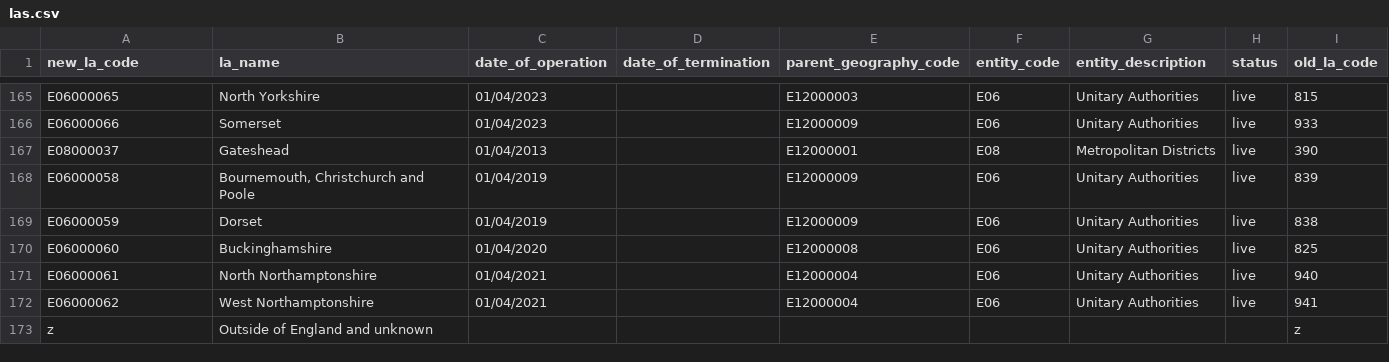
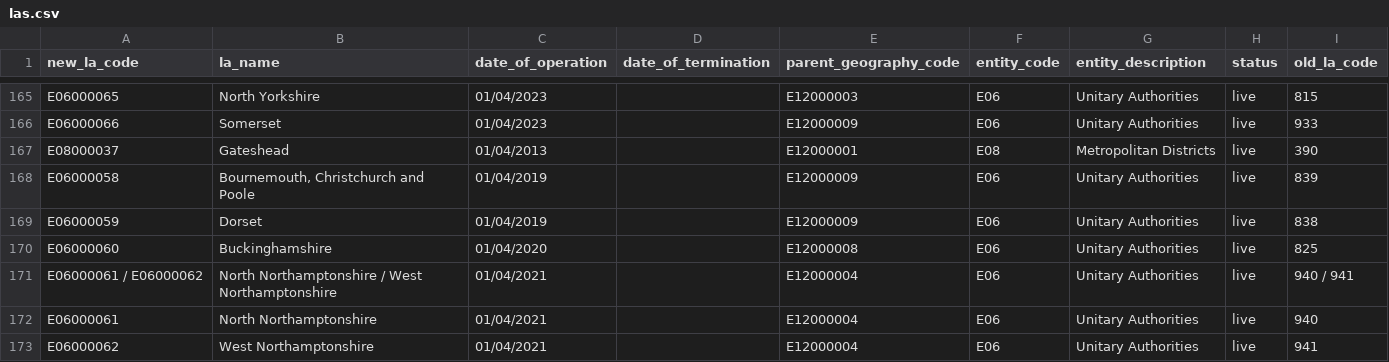
Before and after one commit to dfe-analytical-services/dfe-published-data-qa, a CSV file: data/las.csv, drawn as a sheet; only a part is shown, gaps mark what is left out; the shorter side is filled out with more unchanged rows.

```diff
--- a/data/las.csv
+++ b/data/las.csv
@@ -170,2 +170,3 @@ E06000059,Dorset,01/04/2019,,E12000009,E06,Unitary Authorities,live,838
 E06000060,Buckinghamshire,01/04/2020,,E12000008,E06,Unitary Authorities,live,825
+E06000061 / E06000062,North Northamptonshire / West Northamptonshire,01/04/2021,,E12000004,E06,Unitary Authorities,live,940 / 941
 E06000061,North Northamptonshire,01/04/2021,,E12000004,E06,Unitary Authorities,live,940
```
Also changed, not shown: data/region_la_hierarchy.csv.
